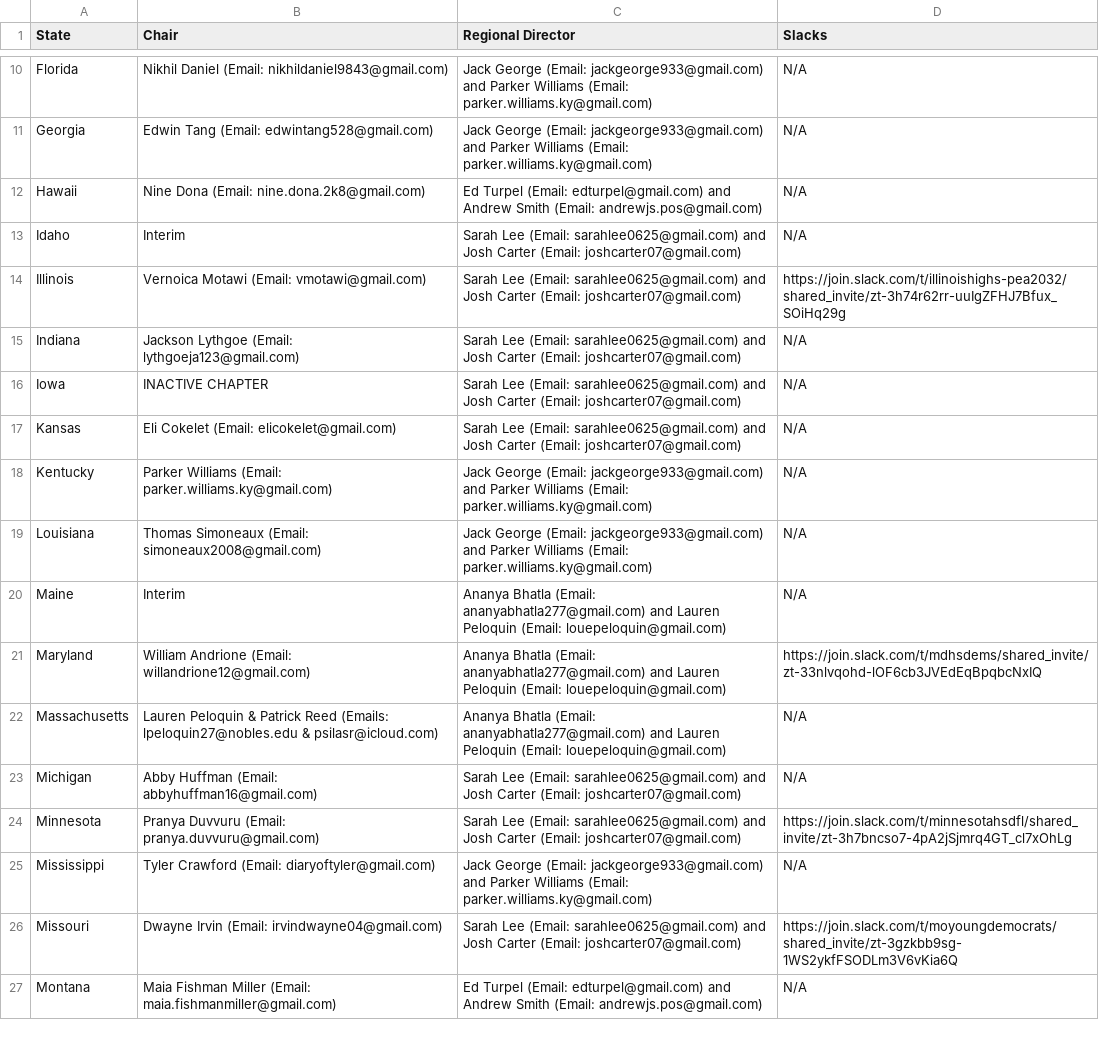
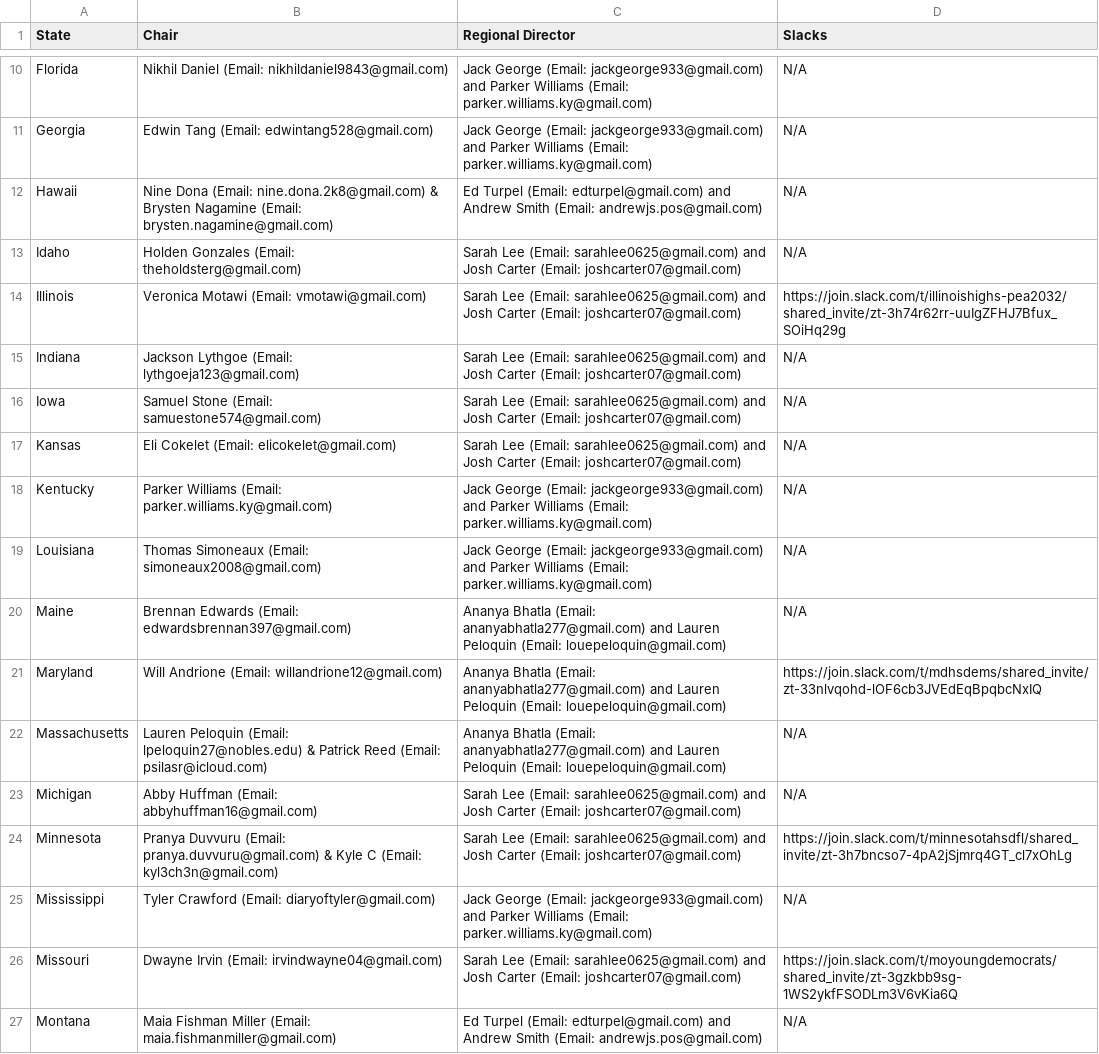
Before and after one commit to virajashivhare01/leaflet-mapFINAL, a CSV file: chairs.csv, drawn as a sheet; only a part is shown, gaps mark what is left out; the diff covers the shown part only.

Commit message:
Update chairs.csv

```diff
--- a/chairs.csv
+++ b/chairs.csv
@@ -11,7 +11,7 @@ Florida,Nikhil Daniel (Email: nikhildaniel9843@gmail.com),Jack George (Email: ja
 Georgia,Edwin Tang (Email: edwintang528@gmail.com),Jack George (Email: jackgeorge933@gmail.com) and Parker Williams (Email: parker.williams.ky@gmail.com),N/A
-Hawaii,Nine Dona (Email: nine.dona.2k8@gmail.com),Ed Turpel (Email: edturpel@gmail.com) and Andrew Smith (Email: andrewjs.pos@gmail.com),N/A
-Idaho,Interim,Sarah Lee (Email: sarahlee0625@gmail.com) and Josh Carter (Email: joshcarter07@gmail.com),N/A
-Illinois,Vernoica Motawi (Email: vmotawi@gmail.com),Sarah Lee (Email: sarahlee0625@gmail.com) and Josh Carter (Email: joshcarter07@gmail.com),https://join.slack.com/t/illinoishighs-pea2032/shared_invite/zt-3h74r62rr-uuIgZFHJ7Bfux_SOiHq29g
+Hawaii,Nine Dona (Email: nine.dona.2k8@gmail.com) & Brysten Nagamine (Email: brysten.nagamine@gmail.com),Ed Turpel (Email: edturpel@gmail.com) and Andrew Smith (Email: andrewjs.pos@gmail.com),N/A
+Idaho,Holden Gonzales (Email: theholdsterg@gmail.com),Sarah Lee (Email: sarahlee0625@gmail.com) and Josh Carter (Email: joshcarter07@gmail.com),N/A
+Illinois,Veronica Motawi (Email: vmotawi@gmail.com),Sarah Lee (Email: sarahlee0625@gmail.com) and Josh Carter (Email: joshcarter07@gmail.com),https://join.slack.com/t/illinoishighs-pea2032/shared_invite/zt-3h74r62rr-uuIgZFHJ7Bfux_SOiHq29g
 Indiana,Jackson Lythgoe (Email: lythgoeja123@gmail.com),Sarah Lee (Email: sarahlee0625@gmail.com) and Josh Carter (Email: joshcarter07@gmail.com),N/A
-Iowa,INACTIVE CHAPTER,Sarah Lee (Email: sarahlee0625@gmail.com) and Josh Carter (Email: joshcarter07@gmail.com),N/A
+Iowa,Samuel Stone (Email: samuestone574@gmail.com),Sarah Lee (Email: sarahlee0625@gmail.com) and Josh Carter (Email: joshcarter07@gmail.com),N/A
 Kansas,Eli Cokelet (Email: elicokelet@gmail.com),Sarah Lee (Email: sarahlee0625@gmail.com) and Josh Carter (Email: joshcarter07@gmail.com),N/A
@@ -19,7 +19,7 @@ Kentucky,Parker Williams (Email: parker.williams.ky@gmail.com),Jack George (Emai
 Louisiana,Thomas Simoneaux (Email: simoneaux2008@gmail.com),Jack George (Email: jackgeorge933@gmail.com) and Parker Williams (Email: parker.williams.ky@gmail.com),N/A
-Maine,Interim,Ananya Bhatla (Email: ananyabhatla277@gmail.com) and Lauren Peloquin (Email: louepeloquin@gmail.com),N/A
-Maryland,William Andrione (Email: willandrione12@gmail.com),Ananya Bhatla (Email: ananyabhatla277@gmail.com) and Lauren Peloquin (Email: louepeloquin@gmail.com),https://join.slack.com/t/mdhsdems/shared_invite/zt-33nlvqohd-lOF6cb3JVEdEqBpqbcNxIQ
-Massachusetts,Lauren Peloquin & Patrick Reed (Emails: lpeloquin27@nobles.edu & psilasr@icloud.com),Ananya Bhatla (Email: ananyabhatla277@gmail.com) and Lauren Peloquin (Email: louepeloquin@gmail.com),N/A
+Maine,Brennan Edwards (Email: edwardsbrennan397@gmail.com),Ananya Bhatla (Email: ananyabhatla277@gmail.com) and Lauren Peloquin (Email: louepeloquin@gmail.com),N/A
+Maryland,Will Andrione (Email: willandrione12@gmail.com),Ananya Bhatla (Email: ananyabhatla277@gmail.com) and Lauren Peloquin (Email: louepeloquin@gmail.com),https://join.slack.com/t/mdhsdems/shared_invite/zt-33nlvqohd-lOF6cb3JVEdEqBpqbcNxIQ
+Massachusetts,Lauren Peloquin (Email: lpeloquin27@nobles.edu) & Patrick Reed (Email: psilasr@icloud.com),Ananya Bhatla (Email: ananyabhatla277@gmail.com) and Lauren Peloquin (Email: louepeloquin@gmail.com),N/A
 Michigan,Abby Huffman (Email: abbyhuffman16@gmail.com),Sarah Lee (Email: sarahlee0625@gmail.com) and Josh Carter (Email: joshcarter07@gmail.com),N/A
-Minnesota,Pranya Duvvuru (Email: pranya.duvvuru@gmail.com),Sarah Lee (Email: sarahlee0625@gmail.com) and Josh Carter (Email: joshcarter07@gmail.com),https://join.slack.com/t/minnesotahsdfl/shared_invite/zt-3h7bncso7-4pA2jSjmrq4GT_cl7xOhLg
+Minnesota,Pranya Duvvuru (Email: pranya.duvvuru@gmail.com) & Kyle C (Email: kyl3ch3n@gmail.com),Sarah Lee (Email: sarahlee0625@gmail.com) and Josh Carter (Email: joshcarter07@gmail.com),https://join.slack.com/t/minnesotahsdfl/shared_invite/zt-3h7bncso7-4pA2jSjmrq4GT_cl7xOhLg
 Mississippi,Tyler Crawford (Email: diaryoftyler@gmail.com),Jack George (Email: jackgeorge933@gmail.com) and Parker Williams (Email: parker.williams.ky@gmail.com),N/A
```
Also changed, not shown: 15 edited cells elsewhere in this file.
